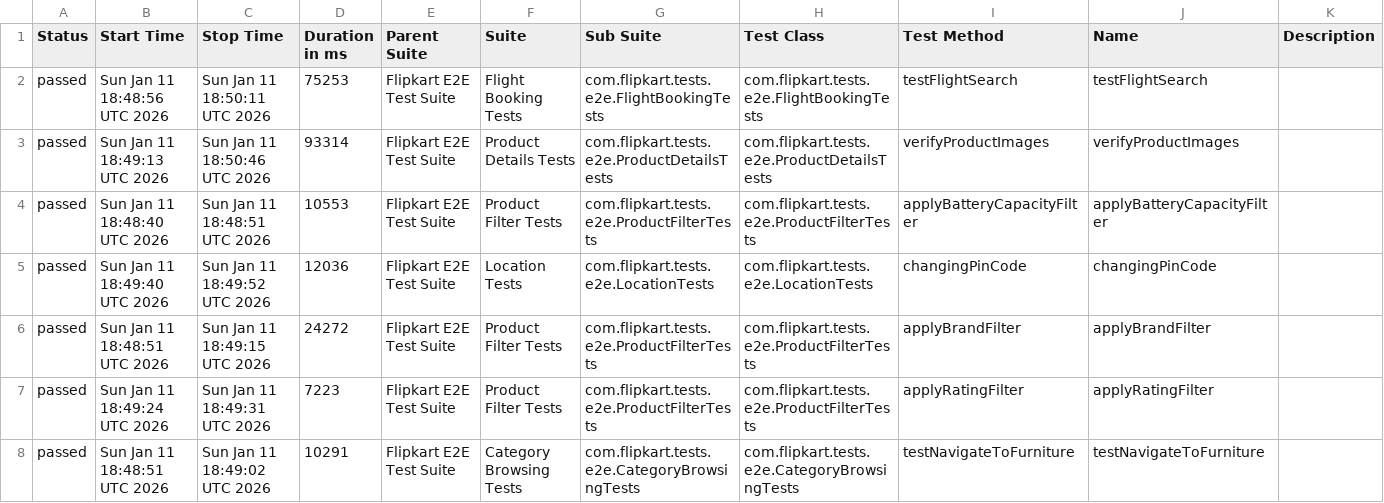
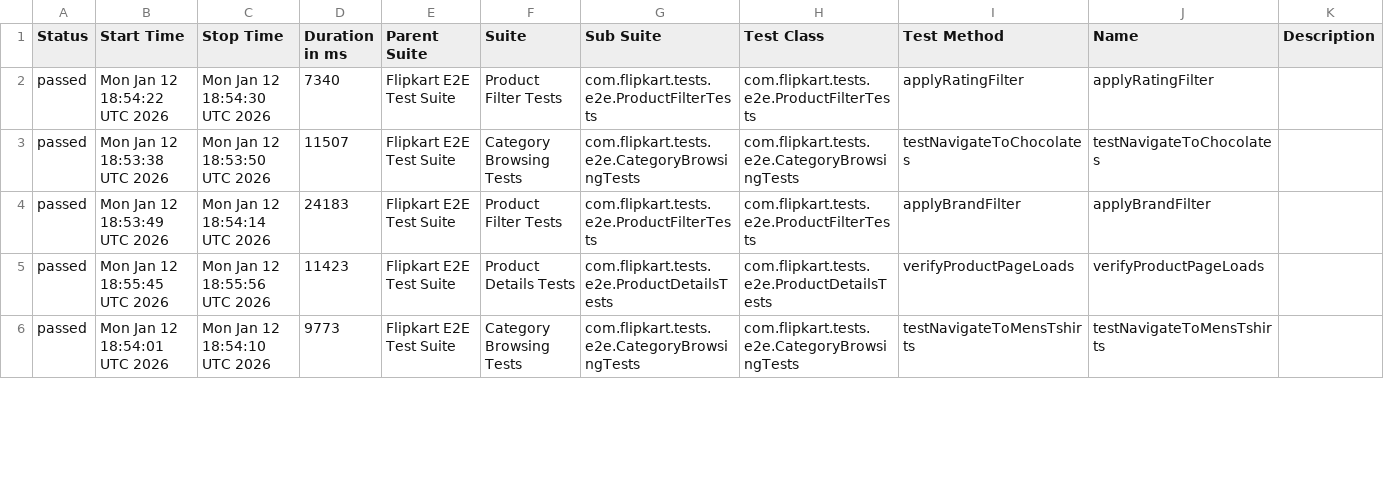
Before and after one commit to Shreyans1999/FlipkartTesting, a CSV file: data/suites.csv, drawn as a sheet; only a part is shown; the diff covers the shown part only.

```diff
--- a/data/suites.csv
+++ b/data/suites.csv
@@ -1,8 +1,6 @@
 "Status","Start Time","Stop Time","Duration in ms","Parent Suite","Suite","Sub Suite","Test Class","Test Method","Name","Description"
-"passed","Sun Jan 11 18:48:56 UTC 2026","Sun Jan 11 18:50:11 UTC 2026","75253","Flipkart E2E Test Suite","Flight Booking Tests","com.flipkart.tests.e2e.FlightBookingTests","com.flipkart.tests.e2e.FlightBookingTests","testFlightSearch","testFlightSearch",""
-"passed","Sun Jan 11 18:49:13 UTC 2026","Sun Jan 11 18:50:46 UTC 2026","93314","Flipkart E2E Test Suite","Product Details Tests","com.flipkart.tests.e2e.ProductDetailsTests","com.flipkart.tests.e2e.ProductDetailsTests","verifyProductImages","verifyProductImages",""
-"passed","Sun Jan 11 18:48:40 UTC 2026","Sun Jan 11 18:48:51 UTC 2026","10553","Flipkart E2E Test Suite","Product Filter Tests","com.flipkart.tests.e2e.ProductFilterTests","com.flipkart.tests.e2e.ProductFilterTests","applyBatteryCapacityFilter","applyBatteryCapacityFilter",""
-"passed","Sun Jan 11 18:49:40 UTC 2026","Sun Jan 11 18:49:52 UTC 2026","12036","Flipkart E2E Test Suite","Location Tests","com.flipkart.tests.e2e.LocationTests","com.flipkart.tests.e2e.LocationTests","changingPinCode","changingPinCode",""
-"passed","Sun Jan 11 18:48:51 UTC 2026","Sun Jan 11 18:49:15 UTC 2026","24272","Flipkart E2E Test Suite","Product Filter Tests","com.flipkart.tests.e2e.ProductFilterTests","com.flipkart.tests.e2e.ProductFilterTests","applyBrandFilter","applyBrandFilter",""
-"passed","Sun Jan 11 18:49:24 UTC 2026","Sun Jan 11 18:49:31 UTC 2026","7223","Flipkart E2E Test Suite","Product Filter Tests","com.flipkart.tests.e2e.ProductFilterTests","com.flipkart.tests.e2e.ProductFilterTests","applyRatingFilter","applyRatingFilter",""
-"passed","Sun Jan 11 18:48:51 UTC 2026","Sun Jan 11 18:49:02 UTC 2026","10291","Flipkart E2E Test Suite","Category Browsing Tests","com.flipkart.tests.e2e.CategoryBrowsingTests","com.flipkart.tests.e2e.CategoryBrowsingTests","testNavigateToFurniture","testNavigateToFurniture",""
+"passed","Mon Jan 12 18:54:22 UTC 2026","Mon Jan 12 18:54:30 UTC 2026","7340","Flipkart E2E Test Suite","Product Filter Tests","com.flipkart.tests.e2e.ProductFilterTests","com.flipkart.tests.e2e.ProductFilterTests","applyRatingFilter","applyRatingFilter",""
+"passed","Mon Jan 12 18:53:38 UTC 2026","Mon Jan 12 18:53:50 UTC 2026","11507","Flipkart E2E Test Suite","Category Browsing Tests","com.flipkart.tests.e2e.CategoryBrowsingTests","com.flipkart.tests.e2e.CategoryBrowsingTests","testNavigateToChocolates","testNavigateToChocolates",""
+"passed","Mon Jan 12 18:53:49 UTC 2026","Mon Jan 12 18:54:14 UTC 2026","24183","Flipkart E2E Test Suite","Product Filter Tests","com.flipkart.tests.e2e.ProductFilterTests","com.flipkart.tests.e2e.ProductFilterTests","applyBrandFilter","applyBrandFilter",""
+"passed","Mon Jan 12 18:55:45 UTC 2026","Mon Jan 12 18:55:56 UTC 2026","11423","Flipkart E2E Test Suite","Product Details Tests","com.flipkart.tests.e2e.ProductDetailsTests","com.flipkart.tests.e2e.ProductDetailsTests","verifyProductPageLoads","verifyProductPageLoads",""
+"passed","Mon Jan 12 18:54:01 UTC 2026","Mon Jan 12 18:54:10 UTC 2026","9773","Flipkart E2E Test Suite","Category Browsing Tests","com.flipkart.tests.e2e.CategoryBrowsingTests","com.flipkart.tests.e2e.CategoryBrowsingTests","testNavigateToMensTshirts","testNavigateToMensTshirts",""
```
Also changed, not shown: 2 added rows and 59 edited cells elsewhere in this file, 46 other files.
